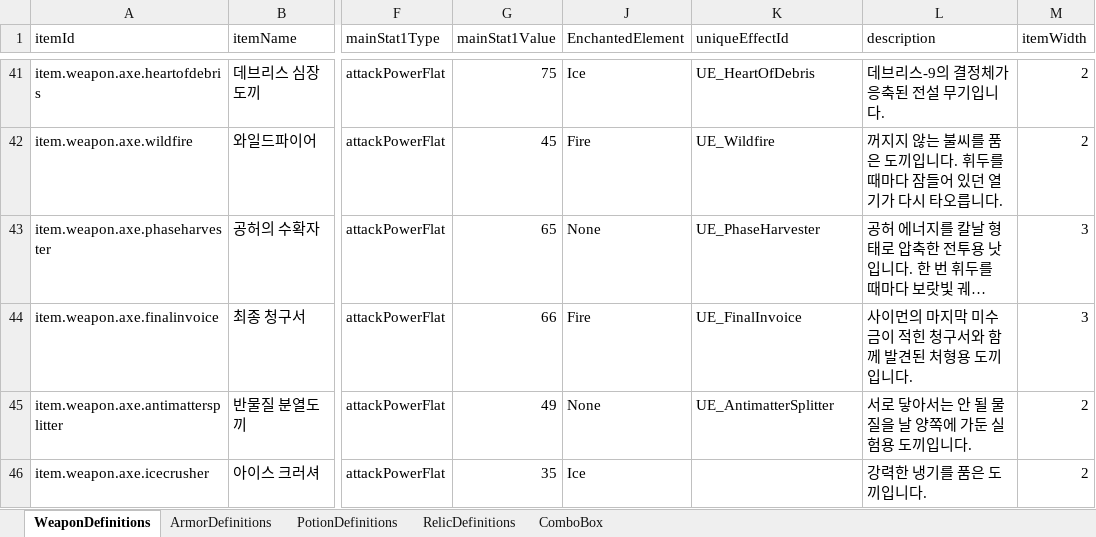
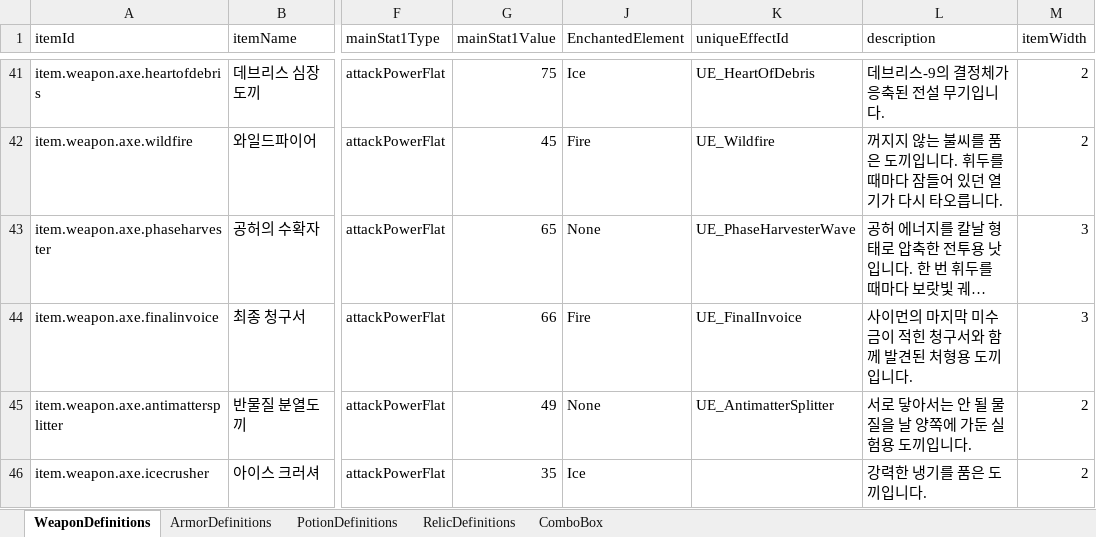
Before and after one commit to jolab4723/Project2, an Excel workbook: Assets/Resources/DataFiles/ItemData/1. ExcelFile/ItemDataTable.xlsx, sheet WeaponDefinitions, drawn as a sheet; only a part is shown, gaps mark what is left out; long unchanged cells end in …; values as stored, in another font and other column widths than the file's, no borders; the diff names each change by its address in the sheet, - before the commit and + after, or states it on an @@ line.

```diff
--- a/Assets/Resources/DataFiles/ItemData/1. ExcelFile/ItemDataTable.xlsx (sheet WeaponDefinitions)
+++ b/Assets/Resources/DataFiles/ItemData/1. ExcelFile/ItemDataTable.xlsx (sheet WeaponDefinitions)
-K43 (uniqueEffectId): UE_PhaseHarvester
+K43 (uniqueEffectId): UE_PhaseHarvesterWave
```
Also changed, not shown: Assets/Resources/DataFiles/ItemData/1. ExcelFile/UniqueEffectLabel.xlsx, Assets/Resources/DataFiles/ItemData/1. ExcelFile/UniqueEffectTable.xlsx, 24 other files.
